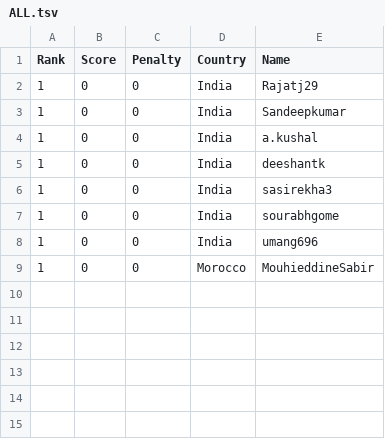
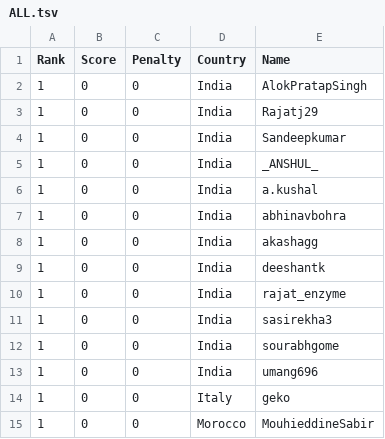
Before and after one commit to Sea-n/GCJ-score, a TSV file: 2020-Round1C/ALL.tsv, drawn as a sheet.

```diff
--- a/2020-Round1C/ALL.tsv
+++ b/2020-Round1C/ALL.tsv
@@ -1,6 +1,11 @@
 Rank	Score	Penalty	Country	Name
+1	0	0	India	AlokPratapSingh
 1	0	0	India	Rajatj29
 1	0	0	India	Sandeepkumar
+1	0	0	India	_ANSHUL_
 1	0	0	India	a.kushal
+1	0	0	India	abhinavbohra
+1	0	0	India	akashagg
 1	0	0	India	deeshantk
+1	0	0	India	rajat_enzyme
 1	0	0	India	sasirekha3
@@ -8,2 +13,3 @@ Rank	Score	Penalty	Country	Name
 1	0	0	India	umang696
+1	0	0	Italy	geko
 1	0	0	Morocco	MouhieddineSabir
```
Also changed, not shown: 1 other file.
